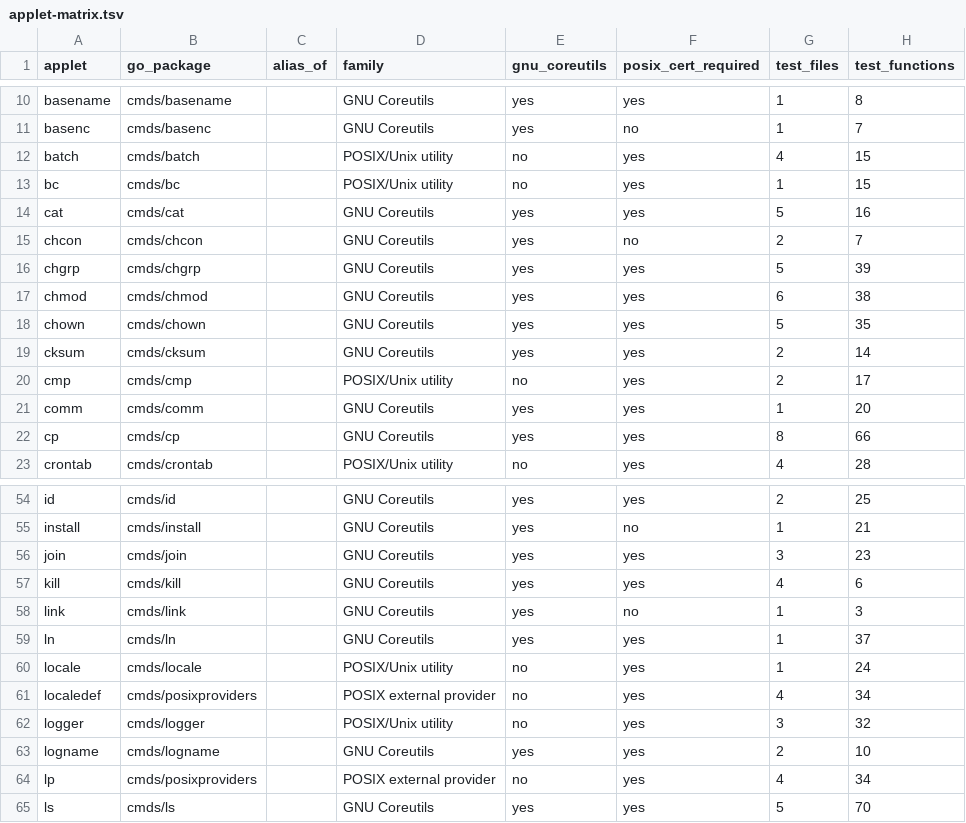
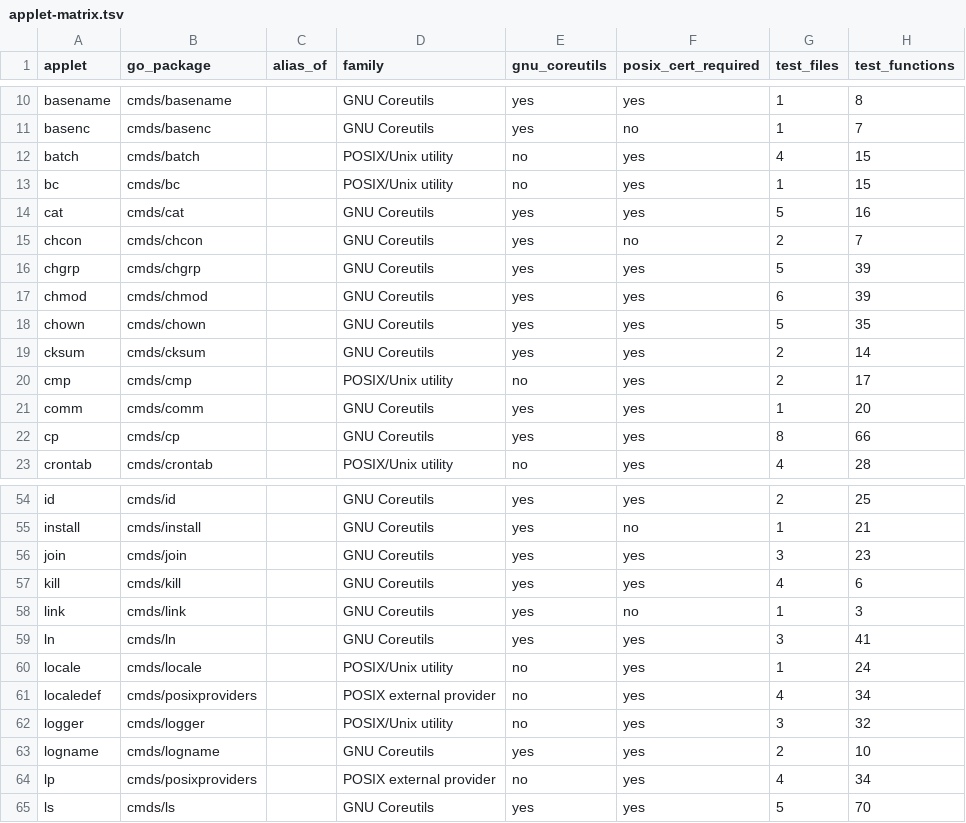
Before and after one commit to qiangli/coreutils, a TSV file: docs/applet-matrix.tsv, drawn as a sheet; only a part is shown, gaps mark what is left out.

Commit message:
docs: regenerate the applet matrix (chmod is no longer unix-only)
Sprint: #245
Story: #682
Story-ID: 1b6f980d2e5f

```diff
--- a/docs/applet-matrix.tsv
+++ b/docs/applet-matrix.tsv
@@ -16,3 +16,3 @@ chcon	cmds/chcon		GNU Coreutils	yes	no	2	7
 chgrp	cmds/chgrp		GNU Coreutils	yes	yes	5	39
-chmod	cmds/chmod		GNU Coreutils	yes	yes	6	38
+chmod	cmds/chmod		GNU Coreutils	yes	yes	6	39
 chown	cmds/chown		GNU Coreutils	yes	yes	5	35
@@ -58,3 +58,3 @@ kill	cmds/kill		GNU Coreutils	yes	yes	4	6
 link	cmds/link		GNU Coreutils	yes	no	1	3
-ln	cmds/ln		GNU Coreutils	yes	yes	1	37
+ln	cmds/ln		GNU Coreutils	yes	yes	3	41
 locale	cmds/locale		POSIX/Unix utility	no	yes	1	24
```
Also changed, not shown: 1 other file.
